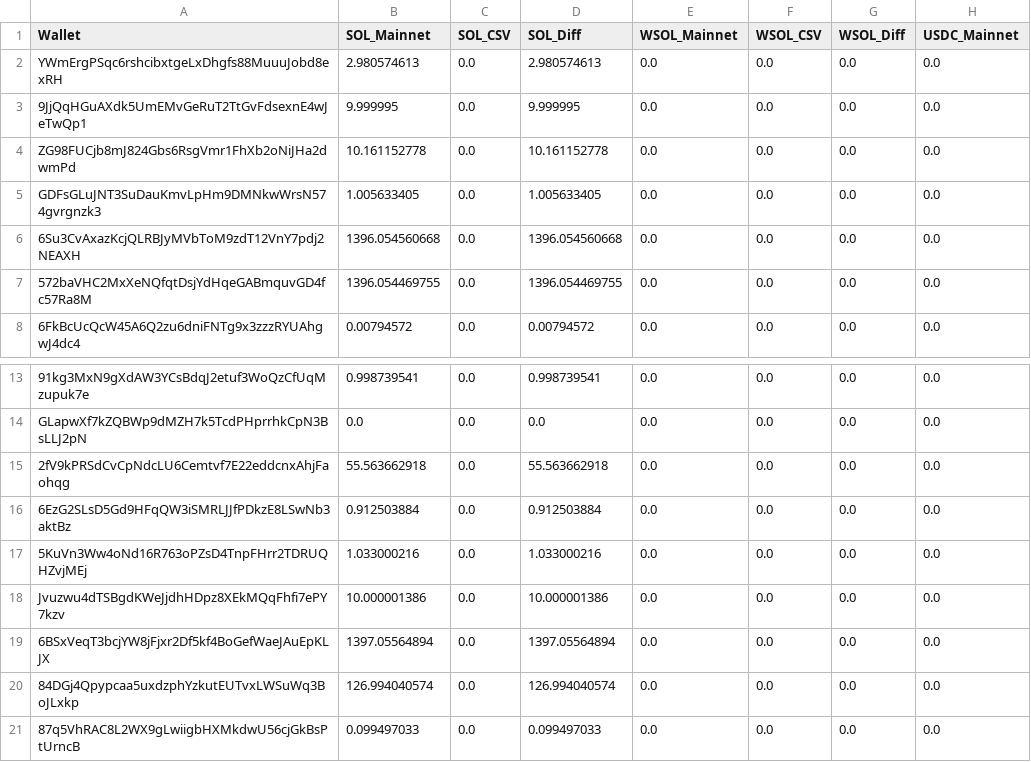
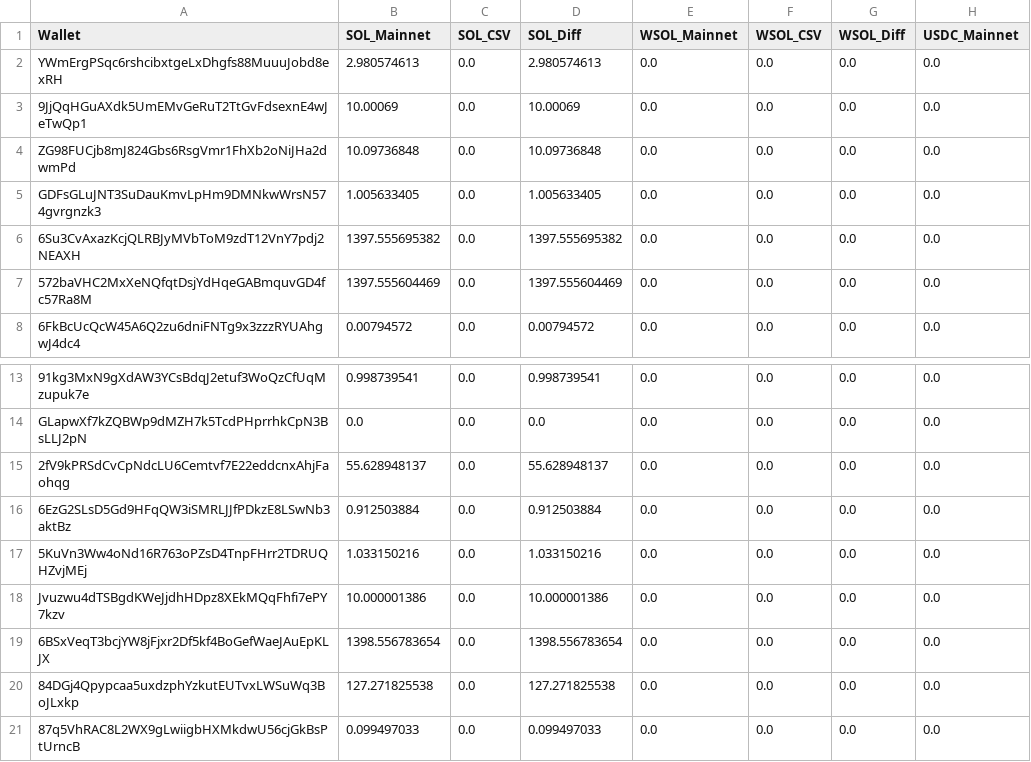
Before and after one commit to BDOZug/Triple-Spice, a CSV file: wallet_balances_compare_allwallets.csv, drawn as a sheet; only a part is shown, gaps mark what is left out; the diff names each change by its address in the sheet, - before the commit and + after, or states it on an @@ line.

```diff
--- a/wallet_balances_compare_allwallets.csv
+++ b/wallet_balances_compare_allwallets.csv
-B3 (SOL_Mainnet): 9.999995
+B3 (SOL_Mainnet): 10.00069
-D3 (SOL_Diff): 9.999995
+D3 (SOL_Diff): 10.00069
-B4 (SOL_Mainnet): 10.161152778
+B4 (SOL_Mainnet): 10.09736848
-D4 (SOL_Diff): 10.161152778
+D4 (SOL_Diff): 10.09736848
-B6 (SOL_Mainnet): 1396.054560668
+B6 (SOL_Mainnet): 1397.555695382
-D6 (SOL_Diff): 1396.054560668
+D6 (SOL_Diff): 1397.555695382
-B7 (SOL_Mainnet): 1396.054469755
+B7 (SOL_Mainnet): 1397.555604469
-D7 (SOL_Diff): 1396.054469755
+D7 (SOL_Diff): 1397.555604469
-B15 (SOL_Mainnet): 55.563662918
+B15 (SOL_Mainnet): 55.628948137
-D15 (SOL_Diff): 55.563662918
+D15 (SOL_Diff): 55.628948137
-B17 (SOL_Mainnet): 1.033000216
+B17 (SOL_Mainnet): 1.033150216
-D17 (SOL_Diff): 1.033000216
+D17 (SOL_Diff): 1.033150216
-B19 (SOL_Mainnet): 1397.05564894
+B19 (SOL_Mainnet): 1398.556783654
-D19 (SOL_Diff): 1397.05564894
+D19 (SOL_Diff): 1398.556783654
-B20 (SOL_Mainnet): 126.994040574
+B20 (SOL_Mainnet): 127.271825538
-D20 (SOL_Diff): 126.994040574
+D20 (SOL_Diff): 127.271825538
```
Also changed, not shown: 1 other file.
